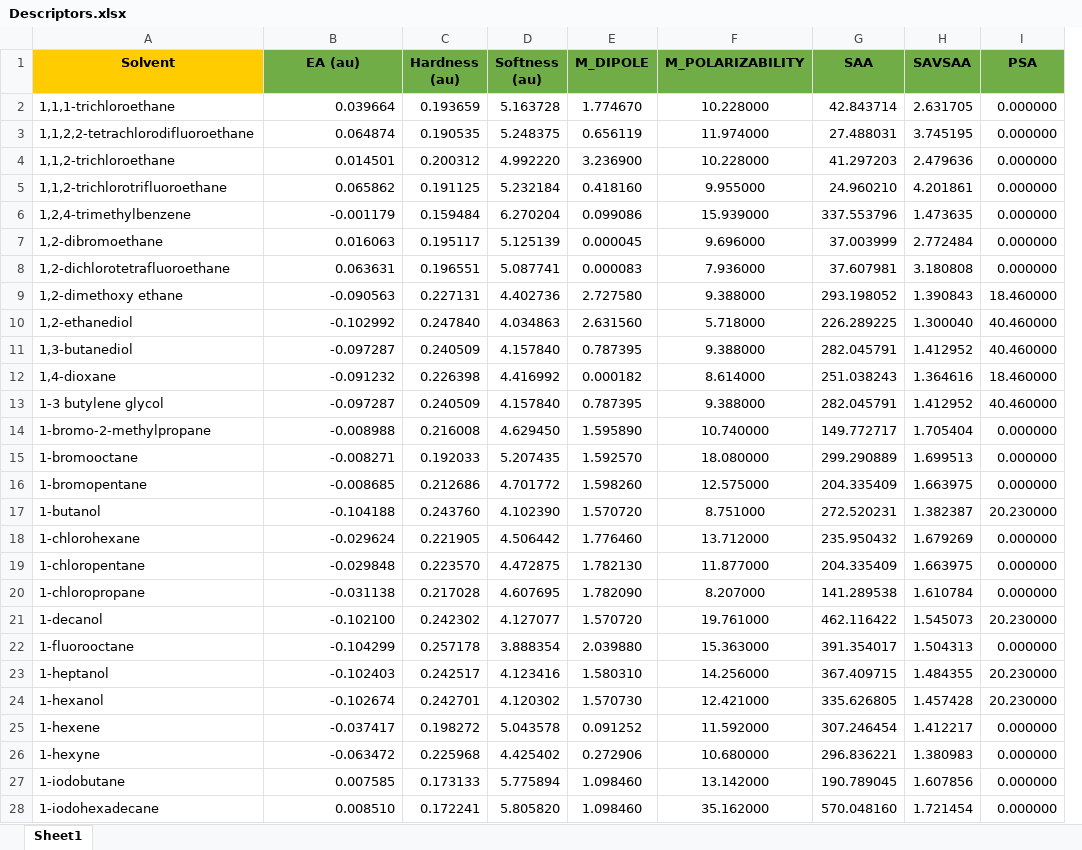
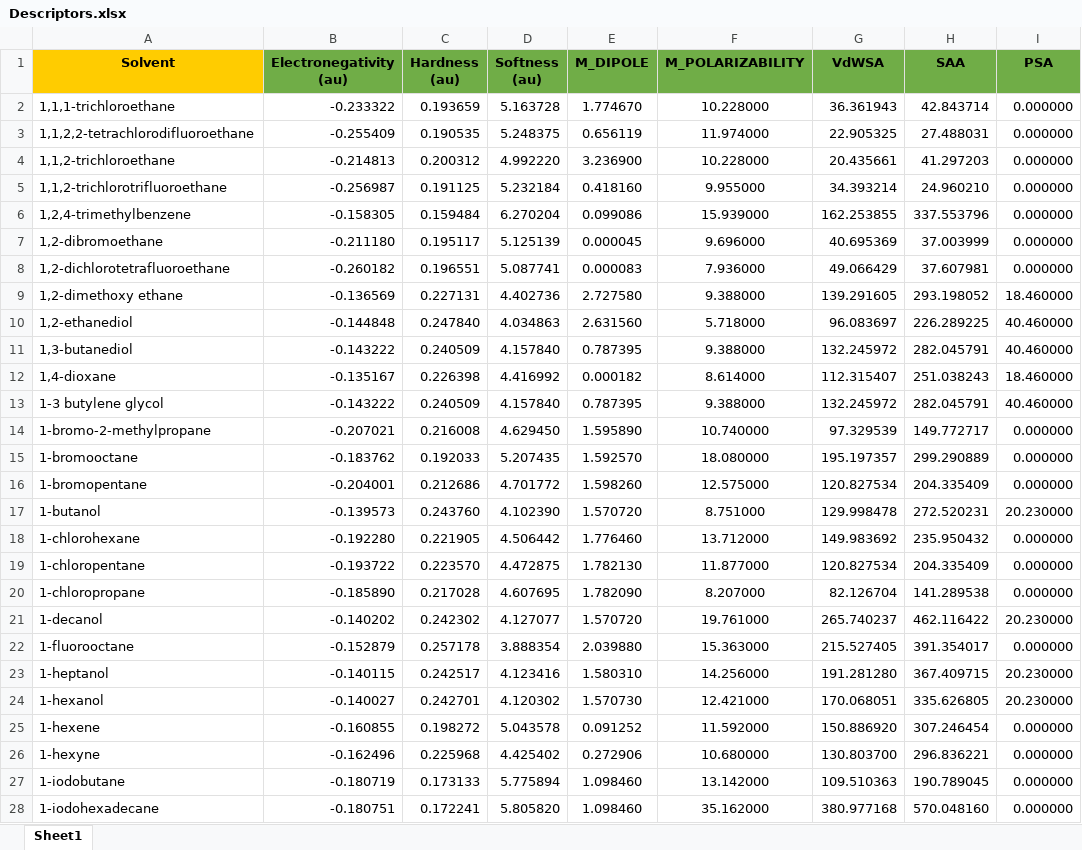
Before and after one commit to idiocratease-Iggy/cryss_doe, an Excel workbook: data/Descriptors.xlsx, sheet Sheet1, drawn as a sheet; only a part is shown; values as stored, in another font and other column widths than the file's, no borders; removed rows and columns are numbered as before the commit, all else as after; the diff covers the shown part only; the diff names each change by its address in the sheet, - before the commit and + after, or states it on an @@ line.

Commit message:
Update Descriptors.xlsx

```diff
--- a/data/Descriptors.xlsx (sheet Sheet1)
+++ b/data/Descriptors.xlsx (sheet Sheet1)
+column G (VdWSA), rows 2-28: 36.361943 | 22.905325 | 20.435661 | 34.393214 | 162.253855 | 40.695369 | 49.066429 | 139.291605 | 96.083697 | 132.245972 | 112.315407 | 132.245972 | 97.329539 | 195.197357 | 120.827534 | 129.998478 | 149.983692 | 120.827534 | 82.126704 | 265.740237 | 215.527405 | 191.281280 | 170.068051 | 150.886920 | 130.803700 | 109.510363 | 380.977168
-column H (SAVSAA), rows 2-28: 2.631705 | 3.745195 | 2.479636 | 4.201861 | 1.473635 | 2.772484 | 3.180808 | 1.390843 | 1.300040 | 1.412952 | 1.364616 | 1.412952 | 1.705404 | 1.699513 | 1.663975 | 1.382387 | 1.679269 | 1.663975 | 1.610784 | 1.545073 | 1.504313 | 1.484355 | 1.457428 | 1.412217 | 1.380983 | 1.607856 | 1.721454
-B1: EA (au)
+B1: Electronegativity (au)
-B2 (Electronegativity (au)): 0.039664
+B2 (Electronegativity (au)): -0.233322
-B3 (Electronegativity (au)): 0.064874
+B3 (Electronegativity (au)): -0.255409
-B4 (Electronegativity (au)): 0.014501
+B4 (Electronegativity (au)): -0.214813
-B5 (Electronegativity (au)): 0.065862
+B5 (Electronegativity (au)): -0.256987
-B6 (Electronegativity (au)): -0.001179
+B6 (Electronegativity (au)): -0.158305
-B7 (Electronegativity (au)): 0.016063
+B7 (Electronegativity (au)): -0.211180
-B8 (Electronegativity (au)): 0.063631
+B8 (Electronegativity (au)): -0.260182
-B9 (Electronegativity (au)): -0.090563
+B9 (Electronegativity (au)): -0.136569
-B10 (Electronegativity (au)): -0.102992
+B10 (Electronegativity (au)): -0.144848
-B11 (Electronegativity (au)): -0.097287
+B11 (Electronegativity (au)): -0.143222
-B12 (Electronegativity (au)): -0.091232
+B12 (Electronegativity (au)): -0.135167
-B13 (Electronegativity (au)): -0.097287
+B13 (Electronegativity (au)): -0.143222
-B14 (Electronegativity (au)): -0.008988
+B14 (Electronegativity (au)): -0.207021
-B15 (Electronegativity (au)): -0.008271
+B15 (Electronegativity (au)): -0.183762
-B16 (Electronegativity (au)): -0.008685
+B16 (Electronegativity (au)): -0.204001
-B17 (Electronegativity (au)): -0.104188
+B17 (Electronegativity (au)): -0.139573
-B18 (Electronegativity (au)): -0.029624
+B18 (Electronegativity (au)): -0.192280
-B19 (Electronegativity (au)): -0.029848
+B19 (Electronegativity (au)): -0.193722
-B20 (Electronegativity (au)): -0.031138
+B20 (Electronegativity (au)): -0.185890
-B21 (Electronegativity (au)): -0.102100
+B21 (Electronegativity (au)): -0.140202
-B22 (Electronegativity (au)): -0.104299
+B22 (Electronegativity (au)): -0.152879
-B23 (Electronegativity (au)): -0.102403
+B23 (Electronegativity (au)): -0.140115
-B24 (Electronegativity (au)): -0.102674
+B24 (Electronegativity (au)): -0.140027
-B25 (Electronegativity (au)): -0.037417
+B25 (Electronegativity (au)): -0.160855
-B26 (Electronegativity (au)): -0.063472
+B26 (Electronegativity (au)): -0.162496
-B27 (Electronegativity (au)): 0.007585
+B27 (Electronegativity (au)): -0.180719
-B28 (Electronegativity (au)): 0.008510
+B28 (Electronegativity (au)): -0.180751
```
Also changed, not shown: 325 edited cells elsewhere in this sheet.
